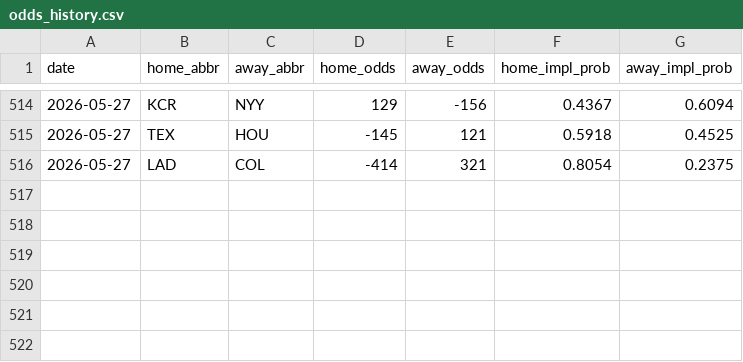
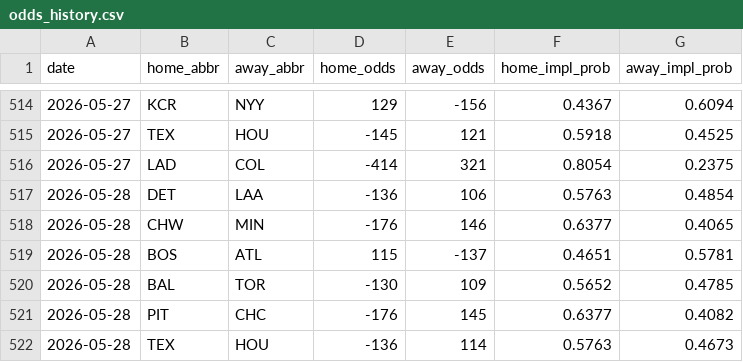
Before and after one commit to codys19/mlb-predictormlb-predictor, a CSV file: raw/odds_history.csv, drawn as a sheet; only a part is shown, gaps mark what is left out.

```diff
--- a/raw/odds_history.csv
+++ b/raw/odds_history.csv
@@ -516 +516,7 @@ date,home_abbr,away_abbr,home_odds,away_odds,home_impl_prob,away_impl_prob
 2026-05-27,LAD,COL,-414,321,0.8054,0.2375
+2026-05-28,DET,LAA,-136,106,0.5763,0.4854
+2026-05-28,CHW,MIN,-176,146,0.6377,0.4065
+2026-05-28,BOS,ATL,115,-137,0.4651,0.5781
+2026-05-28,BAL,TOR,-130,109,0.5652,0.4785
+2026-05-28,PIT,CHC,-176,145,0.6377,0.4082
+2026-05-28,TEX,HOU,-136,114,0.5763,0.4673
```
Also changed, not shown: 8 other files.
